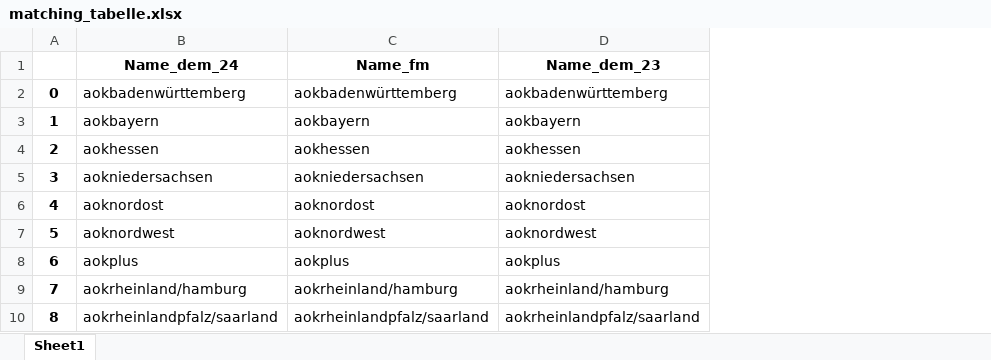
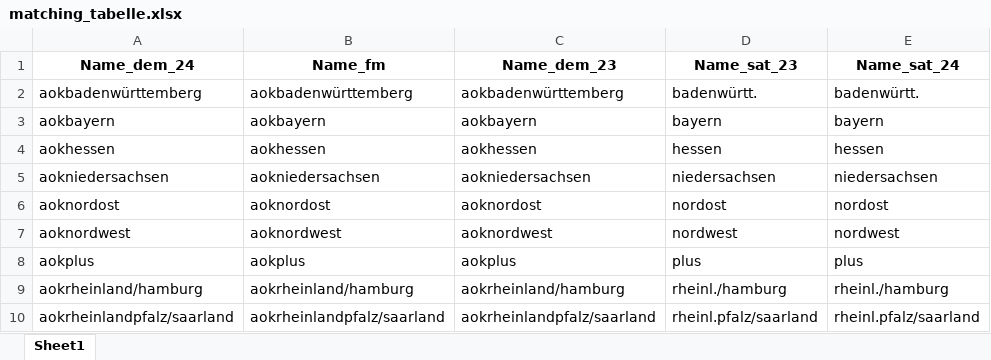
Before and after one commit to Olive305/Data-Science-Group-4, an Excel workbook: data/matching_tabelle.xlsx, sheet Sheet1, drawn as a sheet; only a part is shown; values as stored, in another font and other column widths than the file's, no borders; removed rows and columns are numbered as before the commit, all else as after; the diff names each change by its address in the sheet, - before the commit and + after, or states it on an @@ line.

```diff
--- a/data/matching_tabelle.xlsx (sheet Sheet1)
+++ b/data/matching_tabelle.xlsx (sheet Sheet1)
-column A, rows 2-10: 0 | 1 | 2 | 3 | 4 | 5 | 6 | 7 | 8
+column D (Name_sat_23), rows 2-10: badenwürtt. | bayern | hessen | niedersachsen | nordost | nordwest | plus | rheinl./hamburg | rheinl.pfalz/saarland
+column E (Name_sat_24), rows 2-10: badenwürtt. | bayern | hessen | niedersachsen | nordost | nordwest | plus | rheinl./hamburg | rheinl.pfalz/saarland
```
Also changed, not shown: data/morb_fee_merged.xlsx, data/prepared_regression_fm.xlsx, 13 other files.
